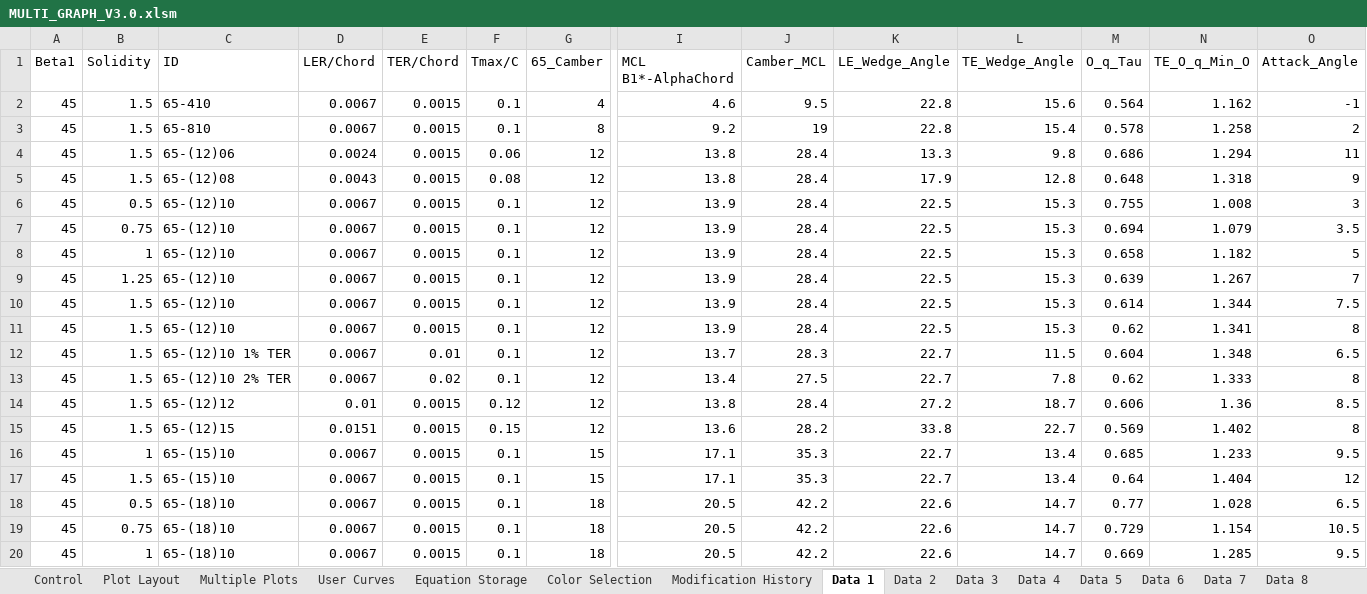
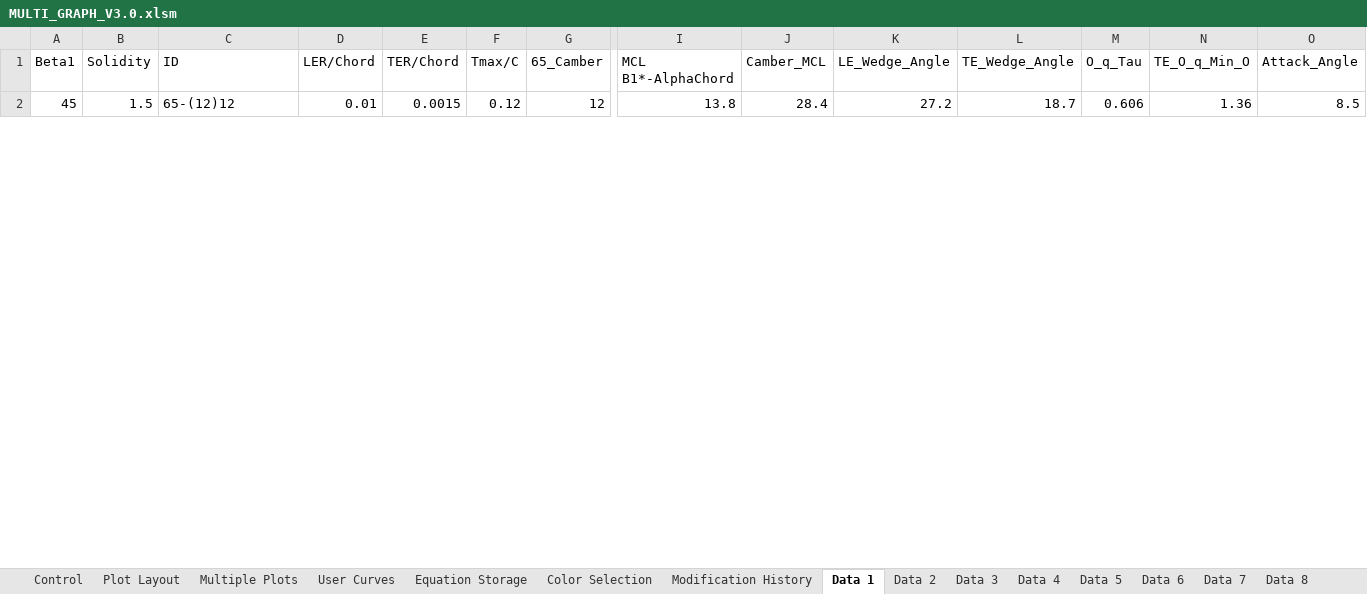
Before and after one commit to Ask30/Multigraph, an Excel workbook: MULTI_GRAPH_V3.0.xlsm, sheet Data 1, drawn as a sheet; only a part is shown, gaps mark what is left out; values as stored, in another font and other column widths than the file's, no borders; removed rows and columns are numbered as before the commit, all else as after; rows hold the shown columns only; the diff covers the shown part only; the diff names each change by its address in the sheet, - before the commit and + after, or states it on an @@ line.

```diff
--- a/MULTI_GRAPH_V3.0.xlsm (sheet Data 1)
+++ b/MULTI_GRAPH_V3.0.xlsm (sheet Data 1)
-row 2: 45 | 1.5 | 65-410 | 0.0067 | 0.0015 | 0.1 | 4 | 4.6 | 9.5 | 22.8 | 15.6 | 0.564 | 1.162 | -1
-row 3: 45 | 1.5 | 65-810 | 0.0067 | 0.0015 | 0.1 | 8 | 9.2 | 19 | 22.8 | 15.4 | 0.578 | 1.258 | 2
-row 4: 45 | 1.5 | 65-(12)06 | 0.0024 | 0.0015 | 0.06 | 12 | 13.8 | 28.4 | 13.3 | 9.8 | 0.686 | 1.294 | 11
-row 5: 45 | 1.5 | 65-(12)08 | 0.0043 | 0.0015 | 0.08 | 12 | 13.8 | 28.4 | 17.9 | 12.8 | 0.648 | 1.318 | 9
-row 6: 45 | 0.5 | 65-(12)10 | 0.0067 | 0.0015 | 0.1 | 12 | 13.9 | 28.4 | 22.5 | 15.3 | 0.755 | 1.008 | 3
-row 7: 45 | 0.75 | 65-(12)10 | 0.0067 | 0.0015 | 0.1 | 12 | 13.9 | 28.4 | 22.5 | 15.3 | 0.694 | 1.079 | 3.5
-row 8: 45 | 1 | 65-(12)10 | 0.0067 | 0.0015 | 0.1 | 12 | 13.9 | 28.4 | 22.5 | 15.3 | 0.658 | 1.182 | 5
-row 9: 45 | 1.25 | 65-(12)10 | 0.0067 | 0.0015 | 0.1 | 12 | 13.9 | 28.4 | 22.5 | 15.3 | 0.639 | 1.267 | 7
-row 10: 45 | 1.5 | 65-(12)10 | 0.0067 | 0.0015 | 0.1 | 12 | 13.9 | 28.4 | 22.5 | 15.3 | 0.614 | 1.344 | 7.5
-row 11: 45 | 1.5 | 65-(12)10 | 0.0067 | 0.0015 | 0.1 | 12 | 13.9 | 28.4 | 22.5 | 15.3 | 0.62 | 1.341 | 8
-row 12: 45 | 1.5 | 65-(12)10 1% TER | 0.0067 | 0.01 | 0.1 | 12 | 13.7 | 28.3 | 22.7 | 11.5 | 0.604 | 1.348 | 6.5
-row 13: 45 | 1.5 | 65-(12)10 2% TER | 0.0067 | 0.02 | 0.1 | 12 | 13.4 | 27.5 | 22.7 | 7.8 | 0.62 | 1.333 | 8
-row 15: 45 | 1.5 | 65-(12)15 | 0.0151 | 0.0015 | 0.15 | 12 | 13.6 | 28.2 | 33.8 | 22.7 | 0.569 | 1.402 | 8
-row 16: 45 | 1 | 65-(15)10 | 0.0067 | 0.0015 | 0.1 | 15 | 17.1 | 35.3 | 22.7 | 13.4 | 0.685 | 1.233 | 9.5
-row 17: 45 | 1.5 | 65-(15)10 | 0.0067 | 0.0015 | 0.1 | 15 | 17.1 | 35.3 | 22.7 | 13.4 | 0.64 | 1.404 | 12
-row 18: 45 | 0.5 | 65-(18)10 | 0.0067 | 0.0015 | 0.1 | 18 | 20.5 | 42.2 | 22.6 | 14.7 | 0.77 | 1.028 | 6.5
-row 19: 45 | 0.75 | 65-(18)10 | 0.0067 | 0.0015 | 0.1 | 18 | 20.5 | 42.2 | 22.6 | 14.7 | 0.729 | 1.154 | 10.5
-row 20: 45 | 1 | 65-(18)10 | 0.0067 | 0.0015 | 0.1 | 18 | 20.5 | 42.2 | 22.6 | 14.7 | 0.669 | 1.285 | 9.5
```
Also changed, not shown: 5 added rows and 6 removed rows elsewhere in this sheet, sheet Data 2, sheet Data 3, sheet Control, sheet Plot Layout, charts or pictures.
